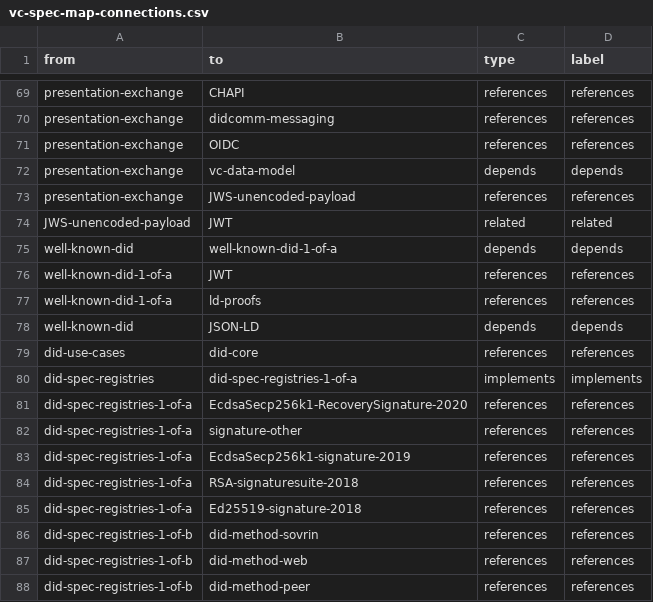
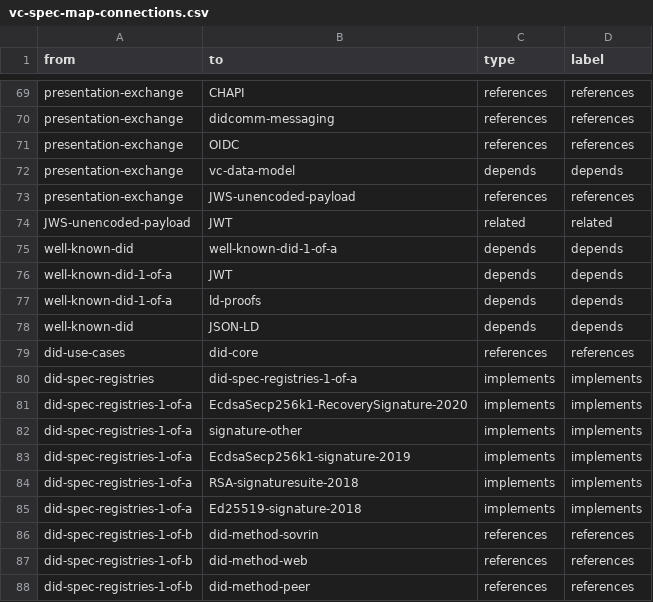
Before and after one commit to decentralized-identity/vc-spec-map, a CSV file: diagrams/vc-spec-map/vc-spec-map-connections.csv, drawn as a sheet; only a part is shown, gaps mark what is left out.

Commit message:
adjust outgoing connection types on intermediate elements
#35 Adjust 1-of-n connection type handling
changes made to be inline with new data strructure rules

```diff
--- a/diagrams/vc-spec-map/vc-spec-map-connections.csv
+++ b/diagrams/vc-spec-map/vc-spec-map-connections.csv
@@ -75,4 +75,4 @@ JWS-unencoded-payload,JWT,related,related
 well-known-did,well-known-did-1-of-a,depends,depends
-well-known-did-1-of-a,JWT,references,references
-well-known-did-1-of-a,ld-proofs,references,references
+well-known-did-1-of-a,JWT,depends,depends
+well-known-did-1-of-a,ld-proofs,depends,depends
 well-known-did,JSON-LD,depends,depends
@@ -80,7 +80,7 @@ did-use-cases,did-core,references,references
 did-spec-registries,did-spec-registries-1-of-a,implements,implements
-did-spec-registries-1-of-a,EcdsaSecp256k1-RecoverySignature-2020,references,references
-did-spec-registries-1-of-a,signature-other,references,references
-did-spec-registries-1-of-a,EcdsaSecp256k1-signature-2019,references,references
-did-spec-registries-1-of-a,RSA-signaturesuite-2018,references,references
-did-spec-registries-1-of-a,Ed25519-signature-2018,references,references
+did-spec-registries-1-of-a,EcdsaSecp256k1-RecoverySignature-2020,implements,implements
+did-spec-registries-1-of-a,signature-other,implements,implements
+did-spec-registries-1-of-a,EcdsaSecp256k1-signature-2019,implements,implements
+did-spec-registries-1-of-a,RSA-signaturesuite-2018,implements,implements
+did-spec-registries-1-of-a,Ed25519-signature-2018,implements,implements
 did-spec-registries-1-of-b,did-method-sovrin,references,references
```
